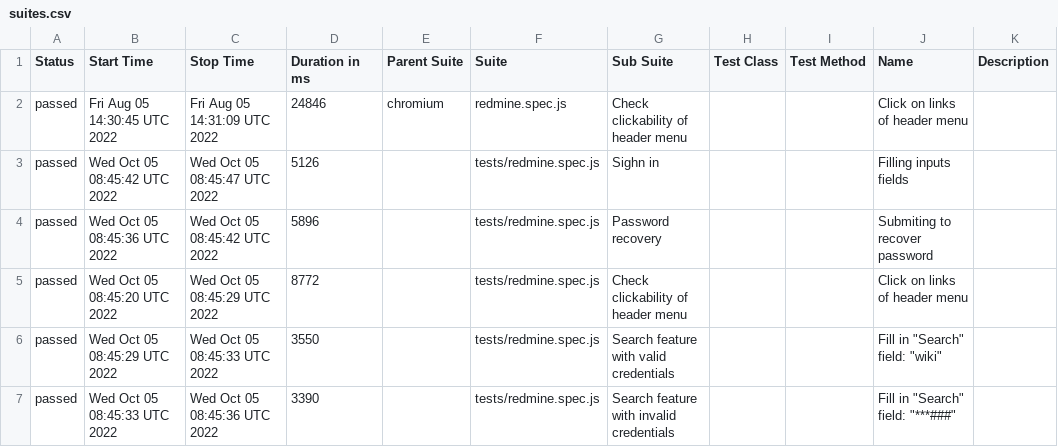
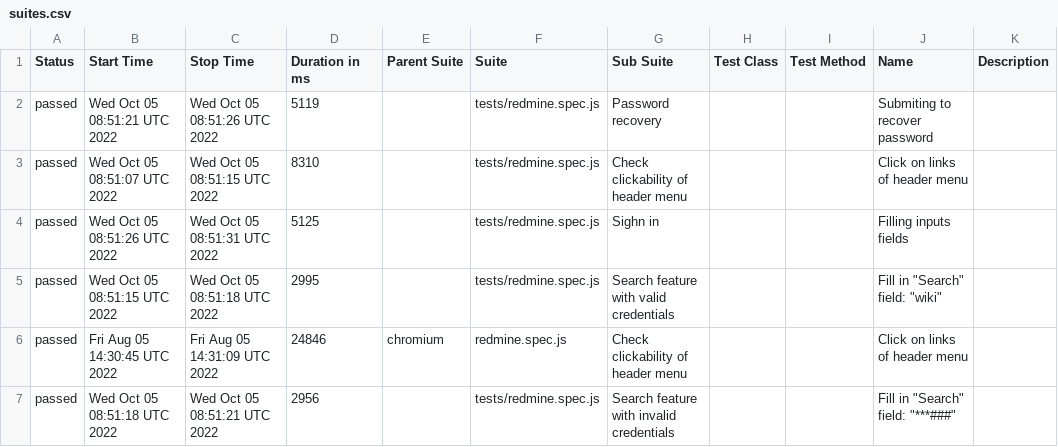
Before and after one commit to ValeriiMandryka/Playwrite, a CSV file: data/suites.csv, drawn as a sheet.

```diff
--- a/data/suites.csv
+++ b/data/suites.csv
@@ -1,7 +1,7 @@
 "Status","Start Time","Stop Time","Duration in ms","Parent Suite","Suite","Sub Suite","Test Class","Test Method","Name","Description"
+"passed","Wed Oct 05 08:51:21 UTC 2022","Wed Oct 05 08:51:26 UTC 2022","5119","","tests/redmine.spec.js","Password recovery","","","Submiting to recover password",""
+"passed","Wed Oct 05 08:51:07 UTC 2022","Wed Oct 05 08:51:15 UTC 2022","8310","","tests/redmine.spec.js","Check clickability of header menu","","","Click  on links of header menu",""
+"passed","Wed Oct 05 08:51:26 UTC 2022","Wed Oct 05 08:51:31 UTC 2022","5125","","tests/redmine.spec.js","Sighn in","","","Filling   inputs fields",""
+"passed","Wed Oct 05 08:51:15 UTC 2022","Wed Oct 05 08:51:18 UTC 2022","2995","","tests/redmine.spec.js","Search feature with valid credentials  ","","","Fill in ""Search"" field: ""wiki""",""
 "passed","Fri Aug 05 14:30:45 UTC 2022","Fri Aug 05 14:31:09 UTC 2022","24846","chromium","redmine.spec.js","Check clickability of header menu","","","Click  on links of header menu",""
-"passed","Wed Oct 05 08:45:42 UTC 2022","Wed Oct 05 08:45:47 UTC 2022","5126","","tests/redmine.spec.js","Sighn in","","","Filling   inputs fields",""
-"passed","Wed Oct 05 08:45:36 UTC 2022","Wed Oct 05 08:45:42 UTC 2022","5896","","tests/redmine.spec.js","Password recovery","","","Submiting to recover password",""
-"passed","Wed Oct 05 08:45:20 UTC 2022","Wed Oct 05 08:45:29 UTC 2022","8772","","tests/redmine.spec.js","Check clickability of header menu","","","Click  on links of header menu",""
-"passed","Wed Oct 05 08:45:29 UTC 2022","Wed Oct 05 08:45:33 UTC 2022","3550","","tests/redmine.spec.js","Search feature with valid credentials  ","","","Fill in ""Search"" field: ""wiki""",""
-"passed","Wed Oct 05 08:45:33 UTC 2022","Wed Oct 05 08:45:36 UTC 2022","3390","","tests/redmine.spec.js","Search feature with invalid credentials  ","","","Fill in ""Search"" field: ""***###""",""
+"passed","Wed Oct 05 08:51:18 UTC 2022","Wed Oct 05 08:51:21 UTC 2022","2956","","tests/redmine.spec.js","Search feature with invalid credentials  ","","","Fill in ""Search"" field: ""***###""",""
```
Also changed, not shown: 25 other files.
